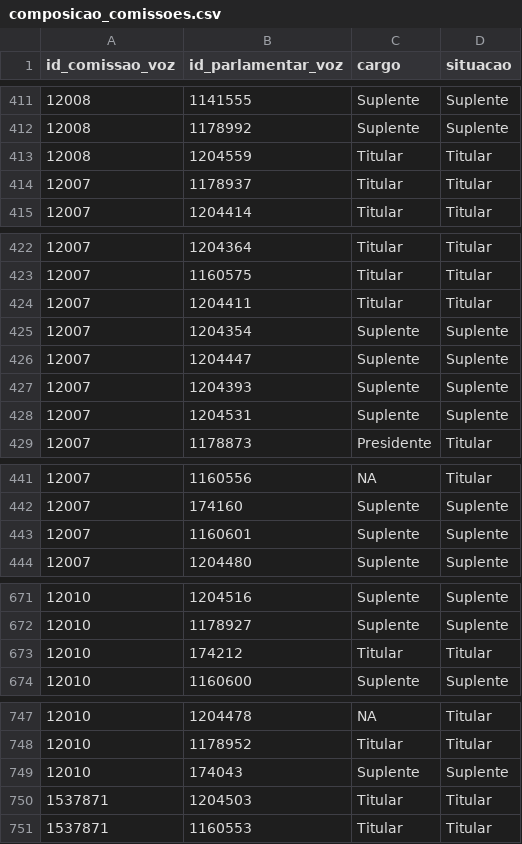
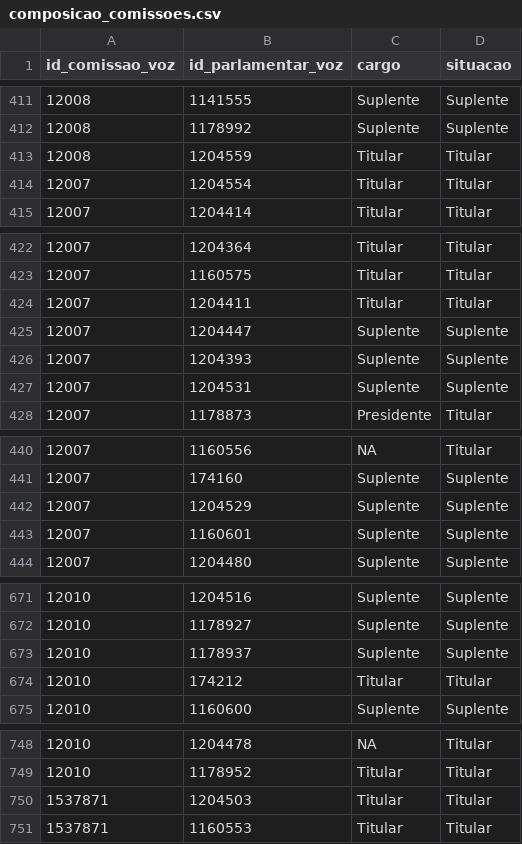
Before and after one commit to parlametria/perfil-parlamentar-dados, a CSV file: bd/data/composicao_comissoes.csv, drawn as a sheet; only a part is shown, gaps mark what is left out.

```diff
--- a/bd/data/composicao_comissoes.csv
+++ b/bd/data/composicao_comissoes.csv
@@ -413,3 +413,3 @@ id_comissao_voz,id_parlamentar_voz,cargo,situacao
 12008,1204559,Titular,Titular
-12007,1178937,Titular,Titular
+12007,1204554,Titular,Titular
 12007,1204414,Titular,Titular
@@ -424,3 +424,2 @@ id_comissao_voz,id_parlamentar_voz,cargo,situacao
 12007,1204411,Titular,Titular
-12007,1204354,Suplente,Suplente
 12007,1204447,Suplente,Suplente
@@ -442,2 +441,3 @@ id_comissao_voz,id_parlamentar_voz,cargo,situacao
 12007,174160,Suplente,Suplente
+12007,1204529,Suplente,Suplente
 12007,1160601,Suplente,Suplente
@@ -672,2 +672,3 @@ id_comissao_voz,id_parlamentar_voz,cargo,situacao
 12010,1178927,Suplente,Suplente
+12010,1178937,Suplente,Suplente
 12010,174212,Titular,Titular
@@ -748,3 +749,2 @@ id_comissao_voz,id_parlamentar_voz,cargo,situacao
 12010,1178952,Titular,Titular
-12010,174043,Suplente,Suplente
 1537871,1204503,Titular,Titular
```
Also changed, not shown: bd/data/aderencia.csv, bd/data/liderancas.csv, 11 other files.
